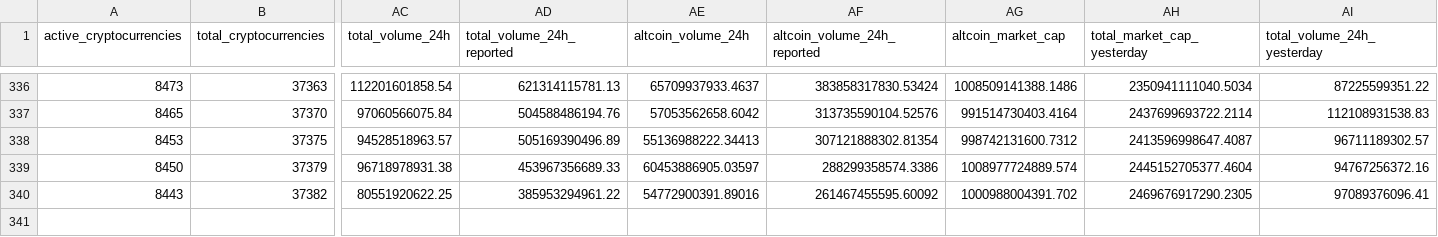
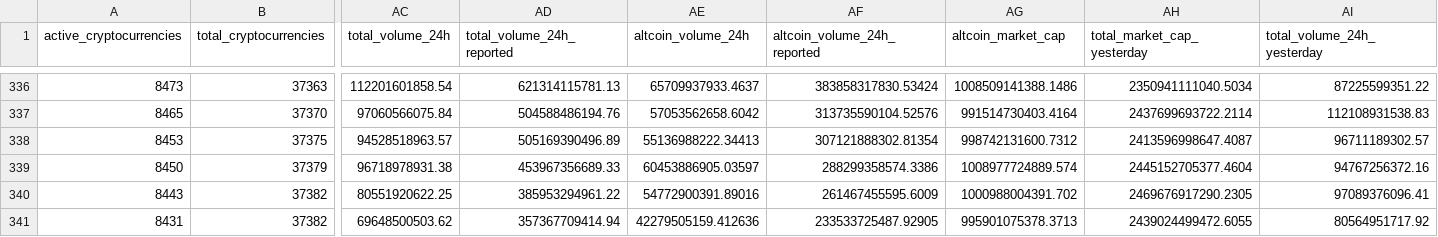
Before and after one commit to jorickdefraine/cmc-quotes-fetcher, a CSV file: data.csv, drawn as a sheet; only a part is shown, gaps mark what is left out; rows hold the shown columns only; the diff names each change by its address in the sheet, - before the commit and + after, or states it on an @@ line.

```diff
--- a/data.csv
+++ b/data.csv
-AF340 (altcoin_volume_24h_reported): 261467455595.60092
+AF340 (altcoin_volume_24h_reported): 261467455595.6009
+row 341: 8431 | 37382 | 69648500503.62 | 357367709414.94 | 42279505159.412636 | 233533725487.92905 | 995901075378.3713 | 2439024499472.6055 | 80564951717.92
```
